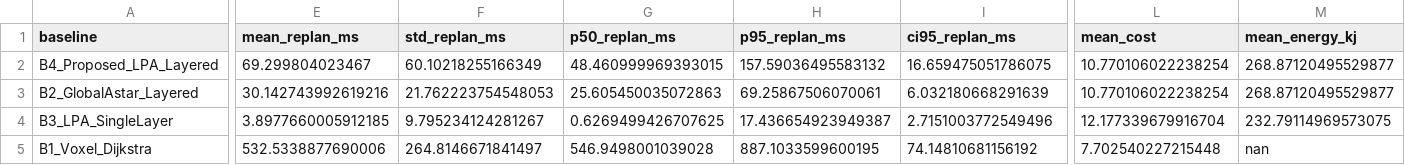
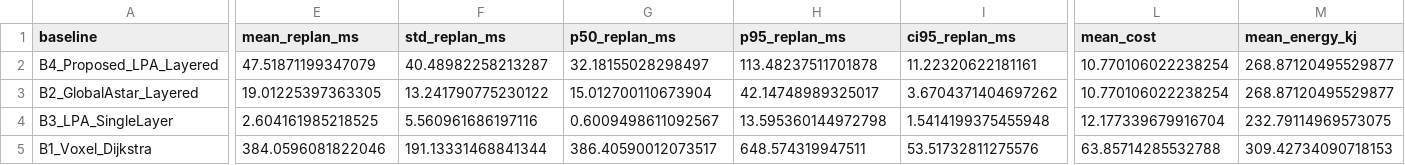
Before and after one commit to 42095308/LPA-Star-for-mountainous-terrain, a CSV file: benchmark_out_final/benchmark_summary_four_baselines.csv, drawn as a sheet; only a part is shown, gaps mark what is left out; the diff names each change by its address in the sheet, - before the commit and + after, or states it on an @@ line.

```diff
--- a/benchmark_out_final/benchmark_summary_four_baselines.csv
+++ b/benchmark_out_final/benchmark_summary_four_baselines.csv
-E2 (mean_replan_ms): 69.299804023467
+E2 (mean_replan_ms): 47.51871199347079
-F2 (std_replan_ms): 60.10218255166349
+F2 (std_replan_ms): 40.48982258213287
-G2 (p50_replan_ms): 48.460999969393015
+G2 (p50_replan_ms): 32.18155028298497
-H2 (p95_replan_ms): 157.59036495583132
+H2 (p95_replan_ms): 113.48237511701878
-I2 (ci95_replan_ms): 16.659475051786075
+I2 (ci95_replan_ms): 11.22320622181161
-E3 (mean_replan_ms): 30.142743992619216
+E3 (mean_replan_ms): 19.01225397363305
-F3 (std_replan_ms): 21.762223754548053
+F3 (std_replan_ms): 13.241790775230122
-G3 (p50_replan_ms): 25.605450035072863
+G3 (p50_replan_ms): 15.012700110673904
-H3 (p95_replan_ms): 69.25867506070061
+H3 (p95_replan_ms): 42.14748989325017
-I3 (ci95_replan_ms): 6.032180668291639
+I3 (ci95_replan_ms): 3.6704371404697262
-E4 (mean_replan_ms): 3.8977660005912185
+E4 (mean_replan_ms): 2.604161985218525
-F4 (std_replan_ms): 9.795234124281267
+F4 (std_replan_ms): 5.560961686197116
-G4 (p50_replan_ms): 0.6269499426707625
+G4 (p50_replan_ms): 0.6009498611092567
-H4 (p95_replan_ms): 17.436654923949387
+H4 (p95_replan_ms): 13.595360144972798
-I4 (ci95_replan_ms): 2.7151003772549496
+I4 (ci95_replan_ms): 1.5414199375455948
-E5 (mean_replan_ms): 532.5338877690006
+E5 (mean_replan_ms): 384.0596081822046
-F5 (std_replan_ms): 264.8146671841497
+F5 (std_replan_ms): 191.13331468841344
-G5 (p50_replan_ms): 546.9498001039028
+G5 (p50_replan_ms): 386.40590012073517
-H5 (p95_replan_ms): 887.1033599600195
+H5 (p95_replan_ms): 648.574319947511
-I5 (ci95_replan_ms): 74.14810681156192
+I5 (ci95_replan_ms): 53.51732811275576
-L5 (mean_cost): 7.702540227215448
+L5 (mean_cost): 63.85714285532788
-M5 (mean_energy_kj): nan
+M5 (mean_energy_kj): 309.42734090718153
```
Also changed, not shown: benchmark_out_final/benchmark_pairwise.csv, benchmark_out_final/benchmark_trials_four_baselines.csv, 46 other files.
